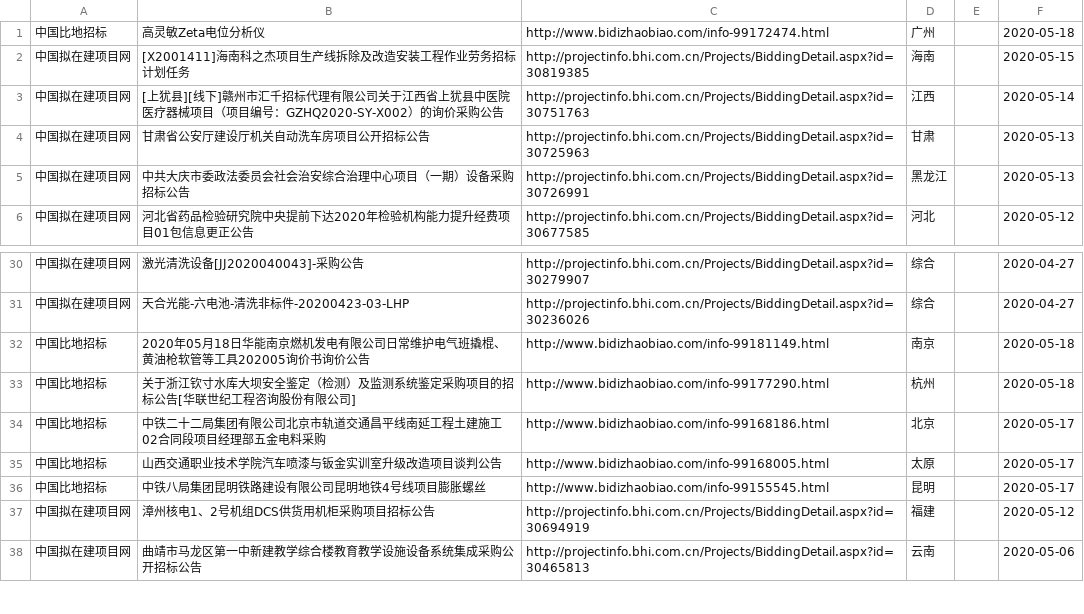
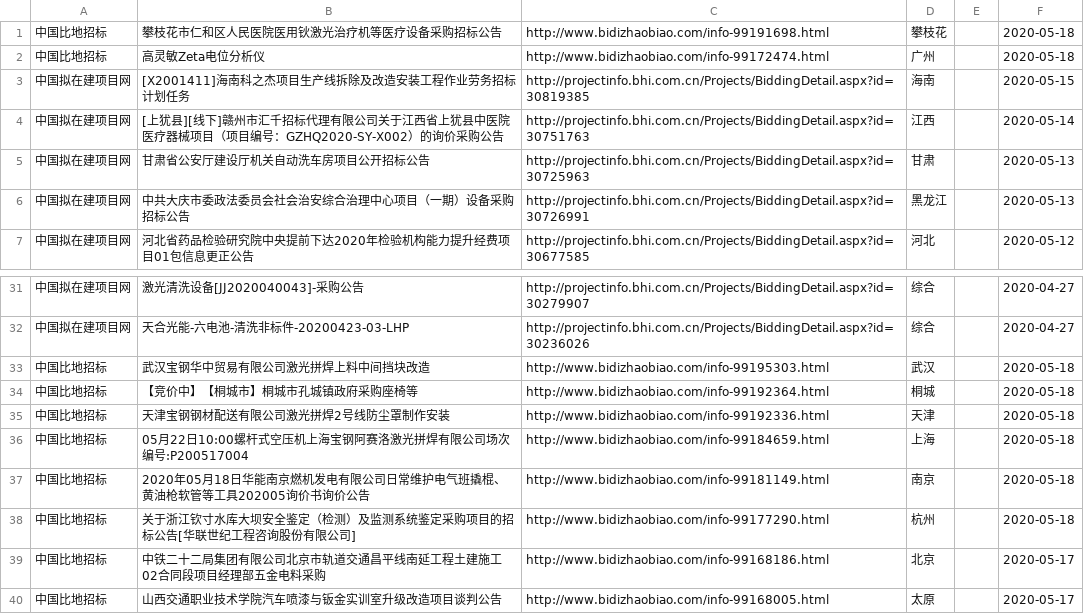
Before and after one commit to aa88kk/zhaobiao, a CSV file: csv/2020_05/2020_05_18/2020_05_18-激光_焊.csv, drawn as a sheet; only a part is shown, gaps mark what is left out; the shorter side is filled out with more unchanged rows; the diff names each change by its address in the sheet, - before the commit and + after, or states it on an @@ line.

```diff
--- a/csv/2020_05/2020_05_18/2020_05_18-激光_焊.csv
+++ b/csv/2020_05/2020_05_18/2020_05_18-激光_焊.csv
+row 1: 中国比地招标 | 攀枝花市仁和区人民医院医用钬激光治疗机等医疗设备采购招标公告 | http://www.bidizhaobiao.com/info-99191698.html | 攀枝花 |  | 2020-05-18
+row 33: 中国比地招标 | 武汉宝钢华中贸易有限公司激光拼焊上料中间挡块改造 | http://www.bidizhaobiao.com/info-99195303.html | 武汉 |  | 2020-05-18
+row 34: 中国比地招标 | 【竞价中】【桐城市】桐城市孔城镇政府采购座椅等 | http://www.bidizhaobiao.com/info-99192364.html | 桐城 |  | 2020-05-18
+row 35: 中国比地招标 | 天津宝钢钢材配送有限公司激光拼焊2号线防尘罩制作安装 | http://www.bidizhaobiao.com/info-99192336.html | 天津 |  | 2020-05-18
+row 36: 中国比地招标 | 05月22日10:00螺杆式空压机上海宝钢阿赛洛激光拼焊有限公司场次编号:P200517004 | http://www.bidizhaobiao.com/info-99184659.html | 上海 |  | 2020-05-18
```
Also changed, not shown: csv/2020_05/2020_05_18/2020_05_18-激光_打标.csv, csv/2020_05/2020_05_18/2020_05_18-激光_清洗.csv, 23 other files.
